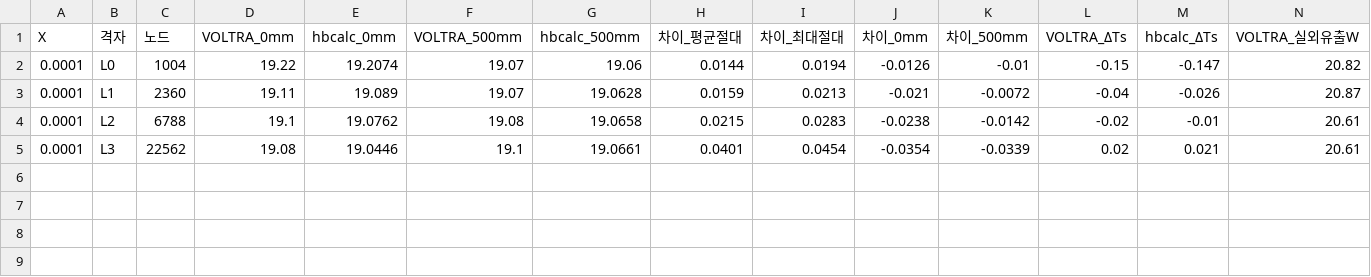
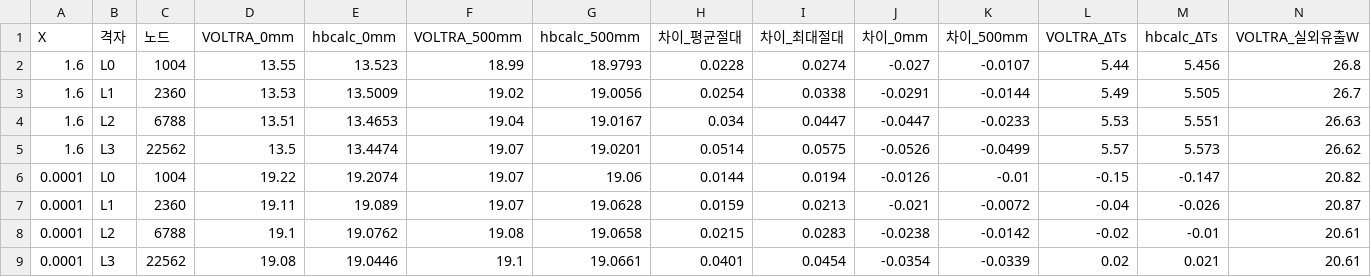
Before and after one commit to seoyoon-sy/seoyoon, a CSV file: results/mesh_independence/mesh_study_vs_voltra.csv, drawn as a sheet; only a part is shown; rows hold the shown columns only; the diff names each change by its address in the sheet, - before the commit and + after, or states it on an @@ line.

```diff
--- a/results/mesh_independence/mesh_study_vs_voltra.csv
+++ b/results/mesh_independence/mesh_study_vs_voltra.csv
+row 2: 1.6 | L0 | 1004 | 13.55 | 13.523 | 18.99 | 18.9793 | 0.0228 | 0.0274 | -0.027 | -0.0107 | 5.44 | 5.456 | 26.8
+row 3: 1.6 | L1 | 2360 | 13.53 | 13.5009 | 19.02 | 19.0056 | 0.0254 | 0.0338 | -0.0291 | -0.0144 | 5.49 | 5.505 | 26.7
+row 4: 1.6 | L2 | 6788 | 13.51 | 13.4653 | 19.04 | 19.0167 | 0.034 | 0.0447 | -0.0447 | -0.0233 | 5.53 | 5.551 | 26.63
+row 5: 1.6 | L3 | 22562 | 13.5 | 13.4474 | 19.07 | 19.0201 | 0.0514 | 0.0575 | -0.0526 | -0.0499 | 5.57 | 5.573 | 26.62
```
Also changed, not shown: 5 other files.
